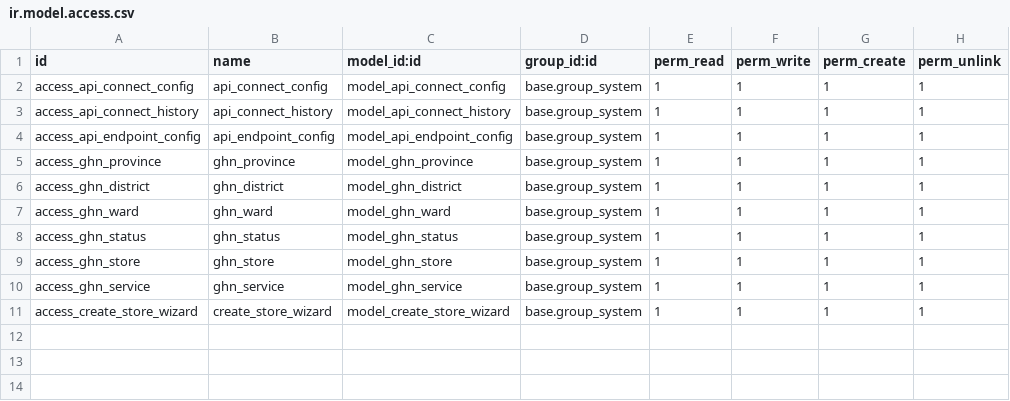
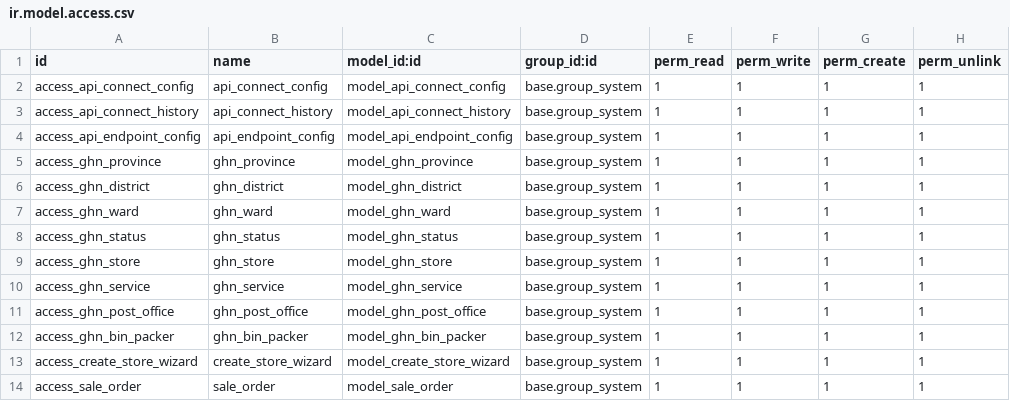
Before and after one commit to longlong123-bit/giaohangnhanh-connector, a CSV file: ghn_connector/security/ir.model.access.csv, drawn as a sheet.

```diff
--- a/ghn_connector/security/ir.model.access.csv
+++ b/ghn_connector/security/ir.model.access.csv
@@ -10,2 +10,5 @@ access_ghn_store,ghn_store,model_ghn_store,base.group_system,1,1,1,1
 access_ghn_service,ghn_service,model_ghn_service,base.group_system,1,1,1,1
+access_ghn_post_office,ghn_post_office,model_ghn_post_office,base.group_system,1,1,1,1
+access_ghn_bin_packer,ghn_bin_packer,model_ghn_bin_packer,base.group_system,1,1,1,1
 access_create_store_wizard,create_store_wizard,model_create_store_wizard,base.group_system,1,1,1,1
+access_sale_order,sale_order,model_sale_order,base.group_system,1,1,1,1
```
Also changed, not shown: 31 other files.
